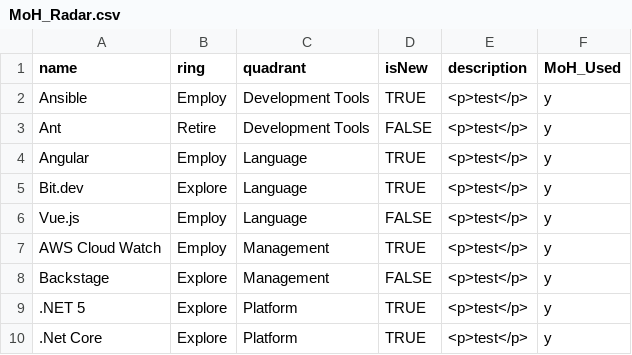
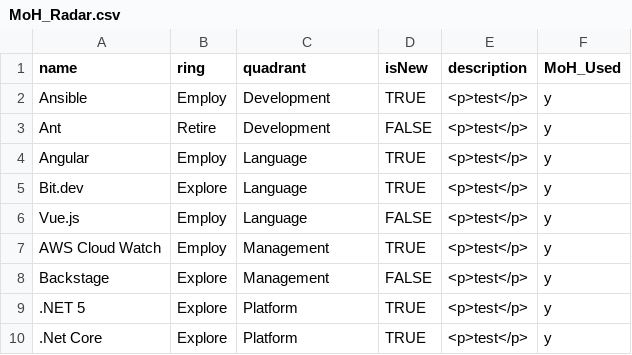
Before and after one commit to bcgov/moh-RADAR, a CSV file: MoH_Radar.csv, drawn as a sheet.

Commit message:
Add files via upload

```diff
--- a/MoH_Radar.csv
+++ b/MoH_Radar.csv
@@ -1,4 +1,4 @@
 name,ring,quadrant,isNew,description,MoH_Used
-Ansible,Employ,Development Tools,TRUE,<p>test</p>,y
-Ant,Retire,Development Tools,FALSE,<p>test</p>,y
+Ansible,Employ,Development,TRUE,<p>test</p>,y
+Ant,Retire,Development,FALSE,<p>test</p>,y
 Angular,Employ,Language,TRUE,<p>test</p>,y
```
